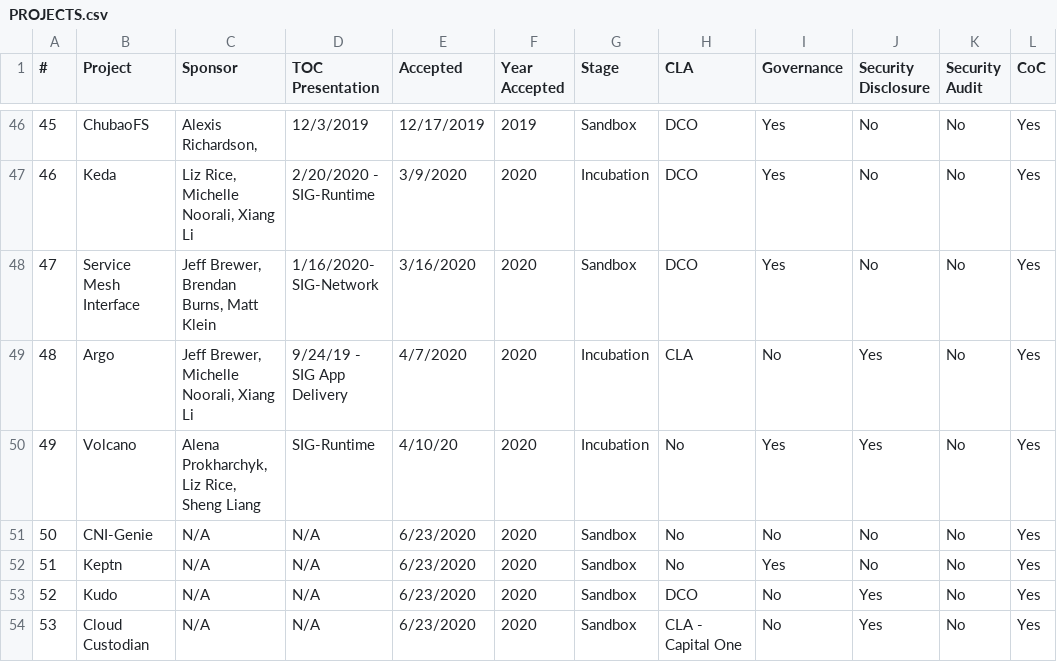
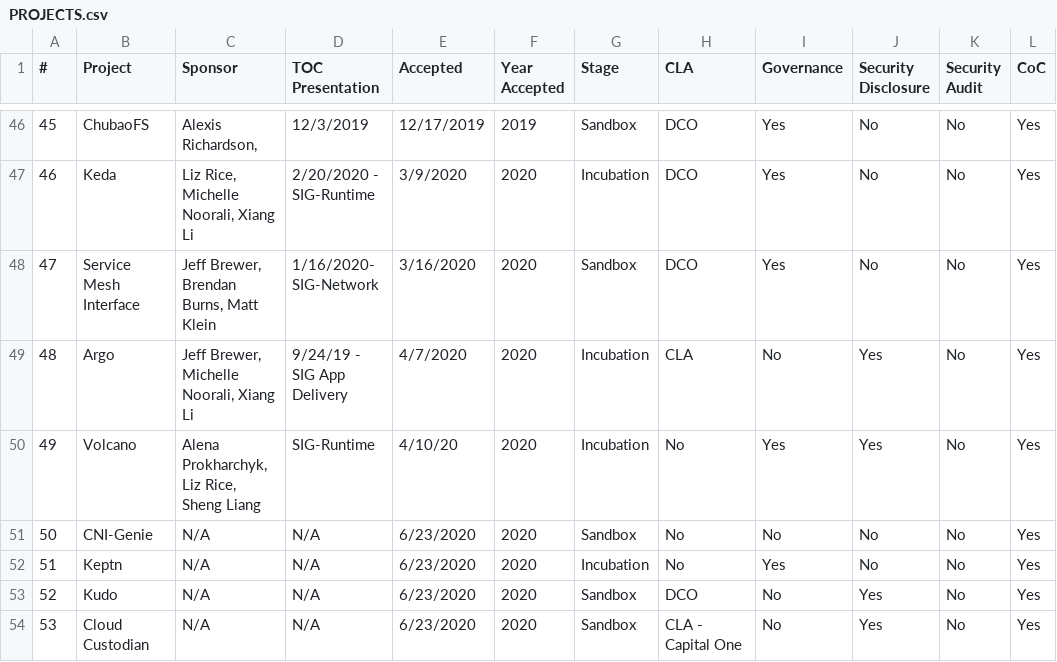
Before and after one commit to cncf/toc, a CSV file: docs/PROJECTS.csv, drawn as a sheet; only a part is shown, gaps mark what is left out; the diff names each change by its address in the sheet, - before the commit and + after, or states it on an @@ line.

Commit message:
keptn to incubation
Signed-off-by: Thomas Schuetz <thomas.schuetz@dynatrace.com>

```diff
--- a/docs/PROJECTS.csv
+++ b/docs/PROJECTS.csv
-G52 (Stage): Sandbox
+G52 (Stage): Incubation
```
Also changed, not shown: 1 other file.
